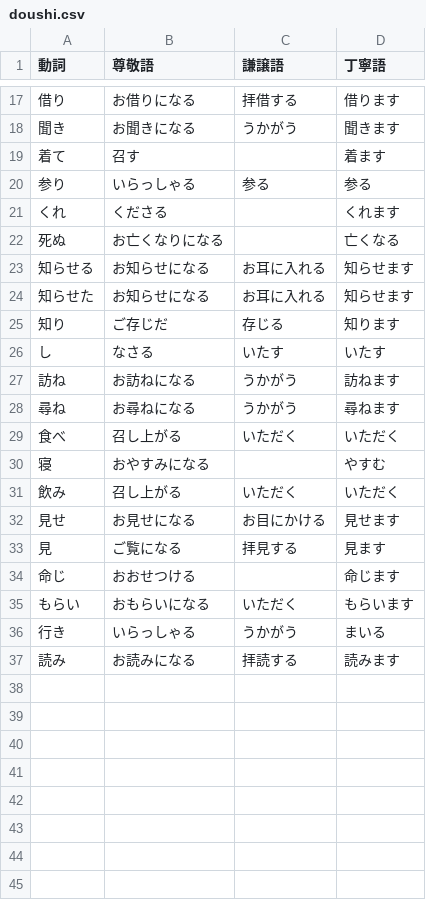
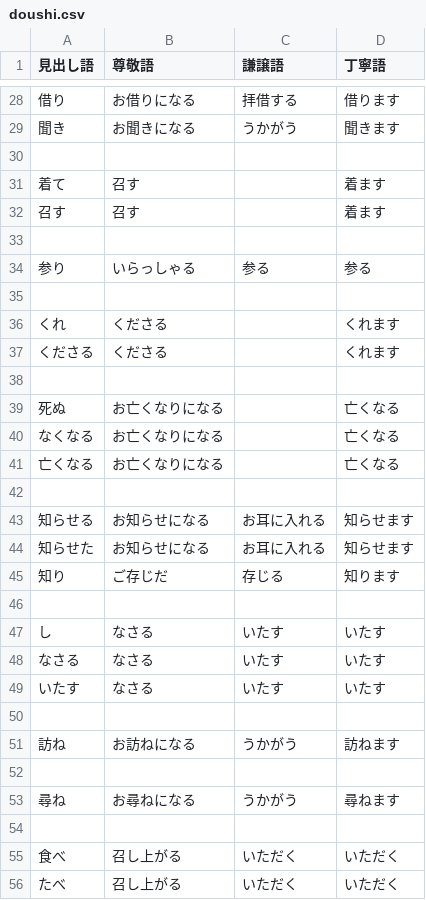
Before and after one commit to TKM-IT-Hori/Mail-retouch, a CSV file: doushi.csv, drawn as a sheet; only a part is shown, gaps mark what is left out; the shorter side is filled out with more unchanged rows; the diff covers the shown part only.

```diff
--- a/doushi.csv
+++ b/doushi.csv
@@ -1 +1 @@
-動詞,尊敬語,謙譲語,丁寧語
+見出し語,尊敬語,謙譲語,丁寧語
@@ -18,6 +29,15 @@
 聞き,お聞きになる,うかがう,聞きます
+
 着て,召す,,着ます
+召す,召す,,着ます
+
 参り,いらっしゃる,参る,参る
+
 くれ,くださる,,くれます
+くださる,くださる,,くれます
+
 死ぬ,お亡くなりになる,,亡くなる
+なくなる,お亡くなりになる,,亡くなる
+亡くなる,お亡くなりになる,,亡くなる
+
 知らせる,お知らせになる,お耳に入れる,知らせます
@@ -25,5 +45,12 @@
 知り,ご存じだ,存じる,知ります
+
 し,なさる,いたす,いたす
+なさる,なさる,いたす,いたす
+いたす,なさる,いたす,いたす
+
 訪ね,お訪ねになる,うかがう,訪ねます
+
 尋ね,お尋ねになる,うかがう,尋ねます
+
 食べ,召し上がる,いただく,いただく
+たべ,召し上がる,いただく,いただく
```
Also changed, not shown: 21 added rows and 1 edited cell elsewhere in this file, 3 other files.
